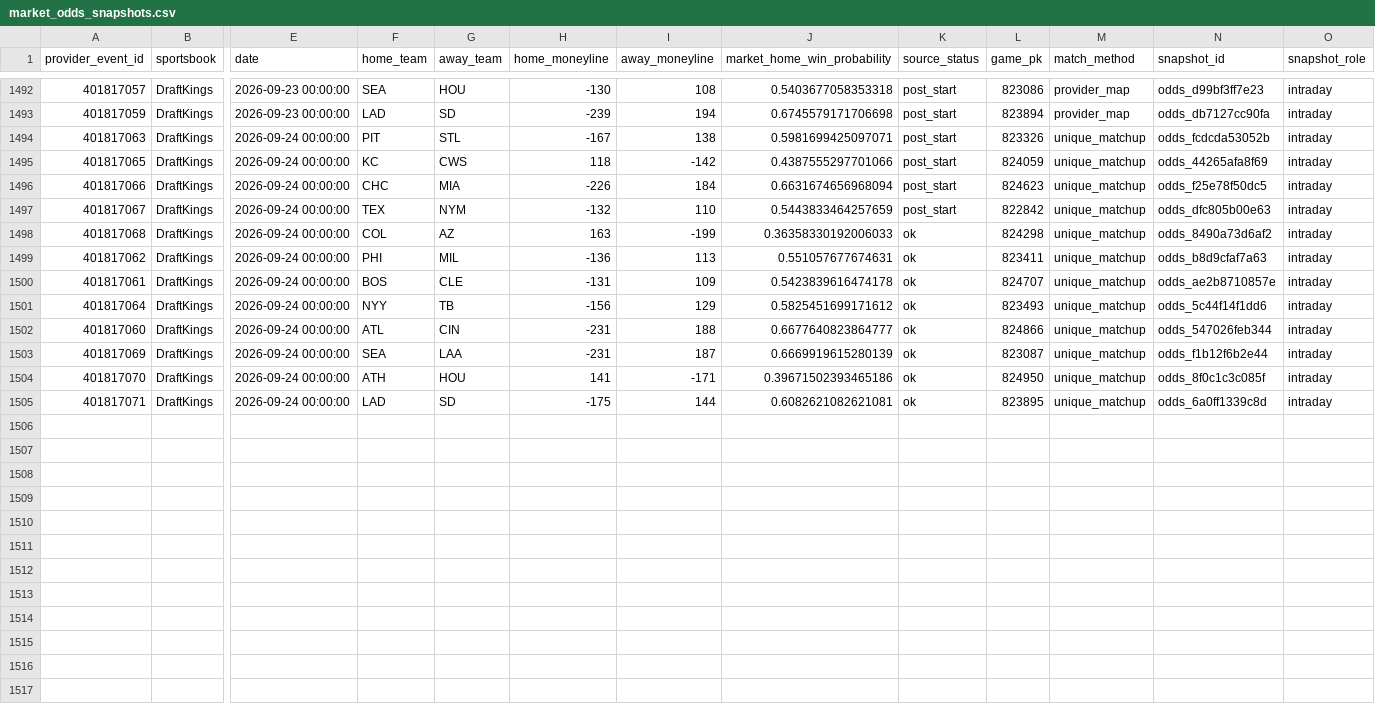
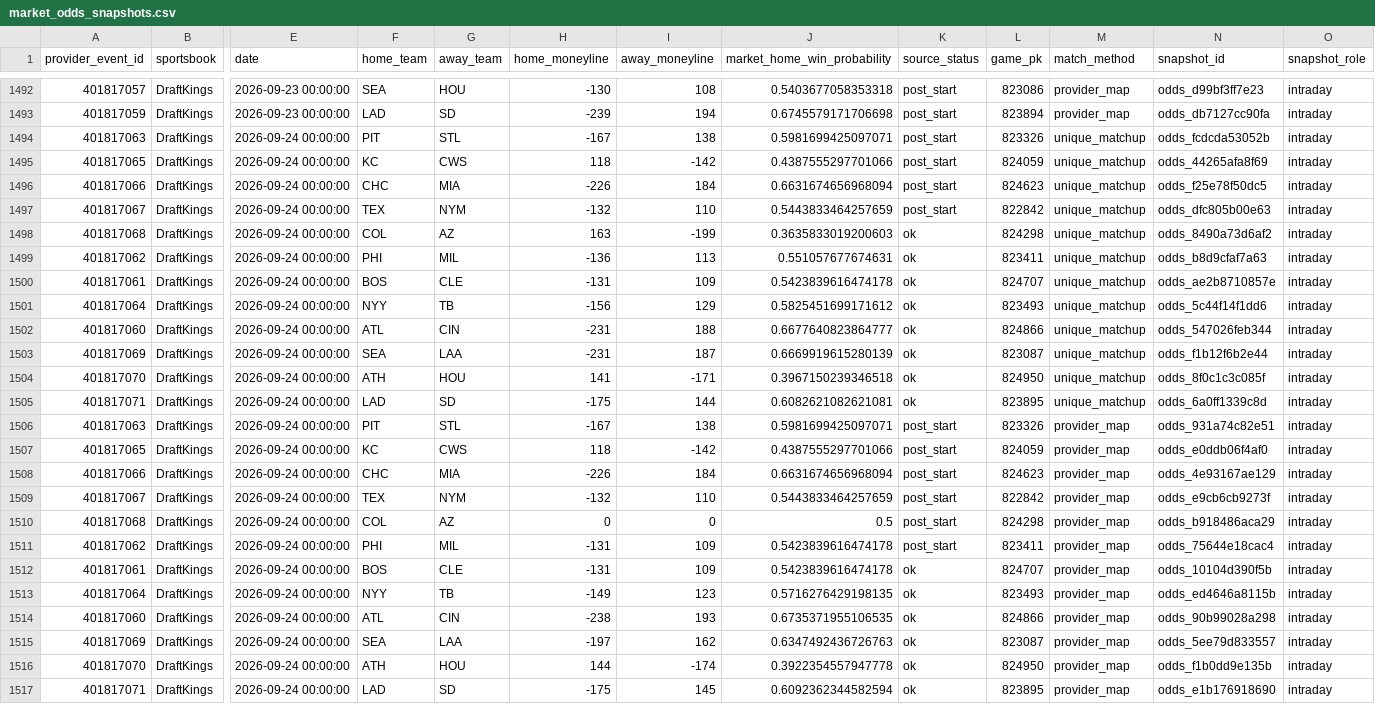
Before and after one commit to 0xyydeca/mlb_metrics, a CSV file: data/predictions/market_odds_snapshots.csv, drawn as a sheet; only a part is shown, gaps mark what is left out; rows hold the shown columns only; the diff names each change by its address in the sheet, - before the commit and + after, or states it on an @@ line.

```diff
--- a/data/predictions/market_odds_snapshots.csv
+++ b/data/predictions/market_odds_snapshots.csv
-J1498 (market_home_win_probability): 0.36358330192006033
+J1498 (market_home_win_probability): 0.3635833019200603
-J1504 (market_home_win_probability): 0.39671502393465186
+J1504 (market_home_win_probability): 0.3967150239346518
+row 1506: 401817063 | DraftKings | 2026-09-24 00:00:00 | PIT | STL | -167 | 138 | 0.5981699425097071 | post_start | 823326 | provider_map | odds_931a74c82e51 | intraday
+row 1507: 401817065 | DraftKings | 2026-09-24 00:00:00 | KC | CWS | 118 | -142 | 0.4387555297701066 | post_start | 824059 | provider_map | odds_e0ddb06f4af0 | intraday
+row 1508: 401817066 | DraftKings | 2026-09-24 00:00:00 | CHC | MIA | -226 | 184 | 0.6631674656968094 | post_start | 824623 | provider_map | odds_4e93167ae129 | intraday
+row 1509: 401817067 | DraftKings | 2026-09-24 00:00:00 | TEX | NYM | -132 | 110 | 0.5443833464257659 | post_start | 822842 | provider_map | odds_e9cb6cb9273f | intraday
+row 1510: 401817068 | DraftKings | 2026-09-24 00:00:00 | COL | AZ | 0 | 0 | 0.5 | post_start | 824298 | provider_map | odds_b918486aca29 | intraday
+row 1511: 401817062 | DraftKings | 2026-09-24 00:00:00 | PHI | MIL | -131 | 109 | 0.5423839616474178 | post_start | 823411 | provider_map | odds_75644e18cac4 | intraday
+row 1512: 401817061 | DraftKings | 2026-09-24 00:00:00 | BOS | CLE | -131 | 109 | 0.5423839616474178 | ok | 824707 | provider_map | odds_10104d390f5b | intraday
+row 1513: 401817064 | DraftKings | 2026-09-24 00:00:00 | NYY | TB | -149 | 123 | 0.5716276429198135 | ok | 823493 | provider_map | odds_ed4646a8115b | intraday
+row 1514: 401817060 | DraftKings | 2026-09-24 00:00:00 | ATL | CIN | -238 | 193 | 0.6735371955106535 | ok | 824866 | provider_map | odds_90b99028a298 | intraday
+row 1515: 401817069 | DraftKings | 2026-09-24 00:00:00 | SEA | LAA | -197 | 162 | 0.6347492436726763 | ok | 823087 | provider_map | odds_5ee79d833557 | intraday
+row 1516: 401817070 | DraftKings | 2026-09-24 00:00:00 | ATH | HOU | 144 | -174 | 0.3922354557947778 | ok | 824950 | provider_map | odds_f1b0dd9e135b | intraday
+row 1517: 401817071 | DraftKings | 2026-09-24 00:00:00 | LAD | SD | -175 | 145 | 0.6092362344582594 | ok | 823895 | provider_map | odds_e1b176918690 | intraday
```
Also changed, not shown: data/predictions/market_odds_event_map.csv.
